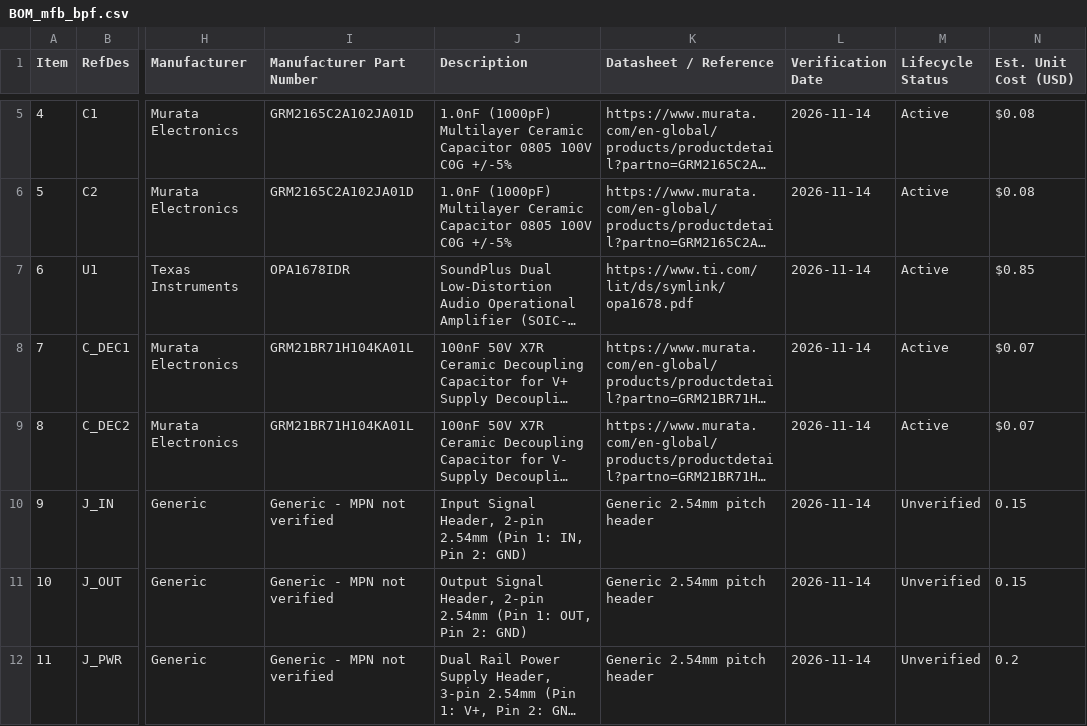
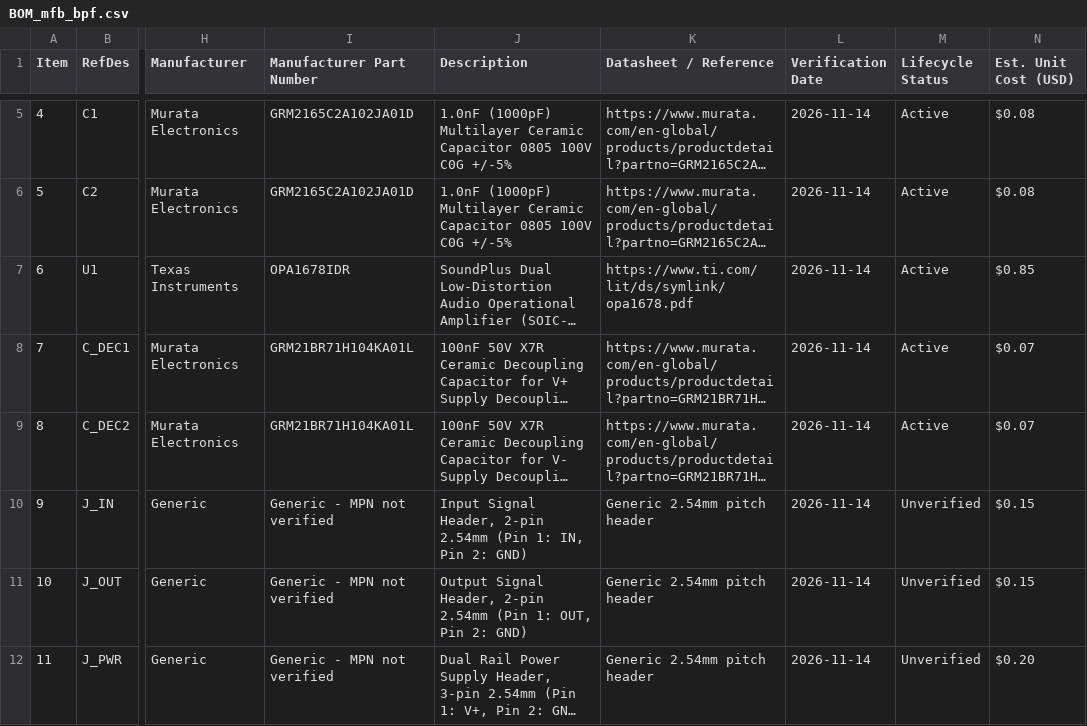
Before and after one commit to pushkalgolla-svg/analog-filter-optimizer, a CSV file: output/BOM_mfb_bpf.csv, drawn as a sheet; only a part is shown, gaps mark what is left out; long unchanged cells end in …; the diff names each change by its address in the sheet, - before the commit and + after, or states it on an @@ line.

```diff
--- a/output/BOM_mfb_bpf.csv
+++ b/output/BOM_mfb_bpf.csv
-N10:N11 (Est. Unit Cost (USD)): 0.15
+N10:N11 (Est. Unit Cost (USD)): $0.15
-N12 (Est. Unit Cost (USD)): 0.2
+N12 (Est. Unit Cost (USD)): $0.20
```
Also changed, not shown: output/BOM_1st_order_rc.csv, output/BOM_cascade4_lpf.csv, 5 other files.
